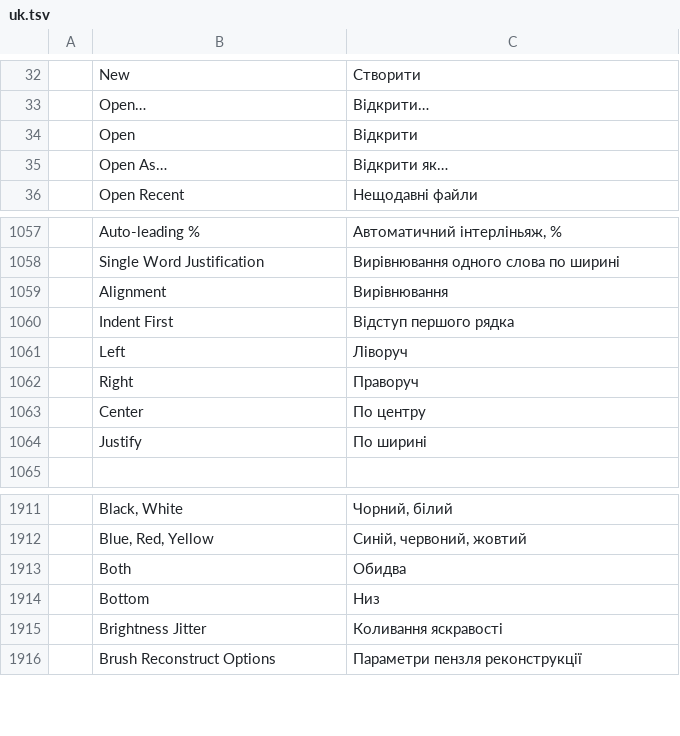
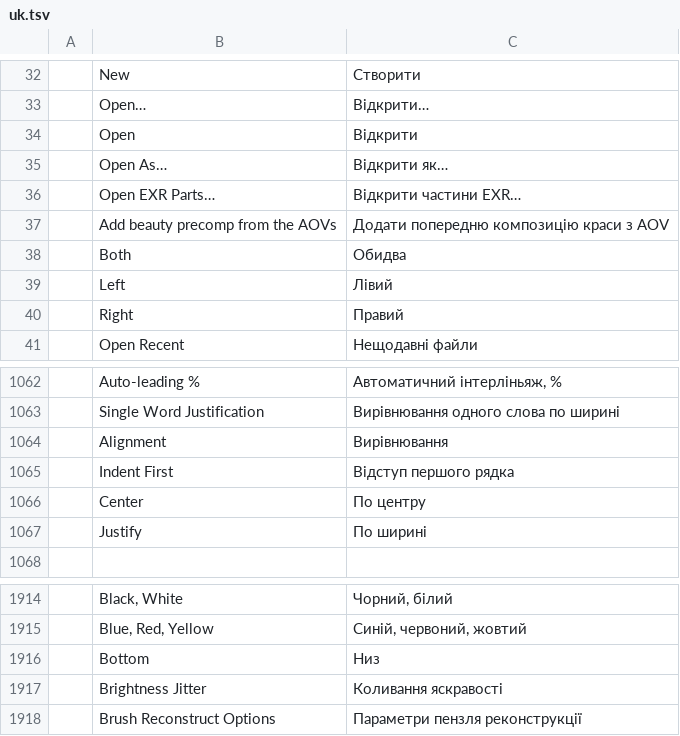
Before and after one commit to ChoqueCastroLD/capishot, a TSV file: crates/ui-egui/src/i18n/uk.tsv, drawn as a sheet; only a part is shown, gaps mark what is left out.

```diff
--- a/crates/ui-egui/src/i18n/uk.tsv
+++ b/crates/ui-egui/src/i18n/uk.tsv
@@ -35,2 +35,7 @@
 	Open As…	Відкрити як…
+	Open EXR Parts…	Відкрити частини EXR…
+	Add beauty precomp from the AOVs	Додати попередню композицію краси з AOV
+	Both	Обидва
+	Left	Лівий
+	Right	Правий
 	Open Recent	Нещодавні файли
@@ -1060,4 +1065,2 @@
 	Indent First	Відступ першого рядка
-	Left	Ліворуч
-	Right	Праворуч
 	Center	По центру
@@ -1912,3 +1915,2 @@
 	Blue, Red, Yellow	Синій, червоний, жовтий
-	Both	Обидва
 	Bottom	Низ
```
Also changed, not shown: crates/ui-egui/src/i18n/el.tsv, crates/ui-egui/src/i18n/es.tsv, 28 other files.
